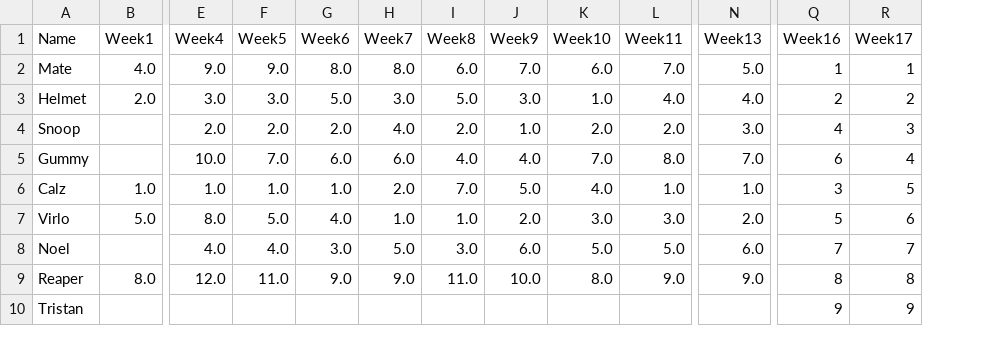
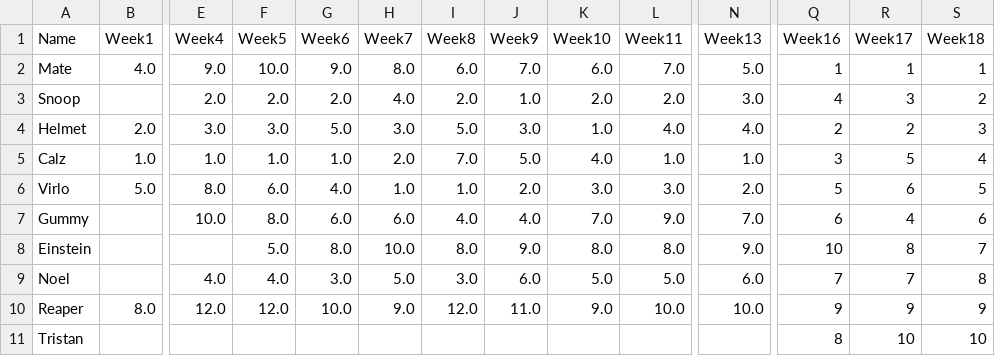
Before and after one commit to Deadlocked2/football_table, a CSV file: outputs/bumpchart.csv, drawn as a sheet; only a part is shown, gaps mark what is left out; removed rows and columns are numbered as before the commit, all else as after; rows hold the shown columns only; the diff covers the shown part only; the diff names each change by its address in the sheet, - before the commit and + after, or states it on an @@ line.

```diff
--- a/outputs/bumpchart.csv
+++ b/outputs/bumpchart.csv
+column S (Week18), row 2: 1; rows 4-6: 3 | 4 | 5; rows 9-11: 8 | 9 | 10
-F2 (Week5): 9.0
+F2 (Week5): 10.0
-G2 (Week6): 8.0
+G2 (Week6): 9.0
@@ row 4 moved to row 3: Snoop @@
-row 5: Gummy |  | 10.0 | 7.0 | 6.0 | 6.0 | 4.0 | 4.0 | 7.0 | 8.0 | 7.0 | 6 | 4
-F6 (Week5): 5.0
+F6 (Week5): 6.0
+row 7: Gummy |  | 10.0 | 8.0 | 6.0 | 6.0 | 4.0 | 4.0 | 7.0 | 9.0 | 7.0 | 6 | 4 | 6
+row 8: Einstein |  |  | 5.0 | 8.0 | 10.0 | 8.0 | 9.0 | 8.0 | 8.0 | 9.0 | 10 | 8 | 7
-F10 (Week5): 11.0
+F10 (Week5): 12.0
-G10 (Week6): 9.0
+G10 (Week6): 10.0
-I10 (Week8): 11.0
+I10 (Week8): 12.0
-J10 (Week9): 10.0
+J10 (Week9): 11.0
-K10 (Week10): 8.0
+K10 (Week10): 9.0
-L10 (Week11): 9.0
+L10 (Week11): 10.0
-N10 (Week13): 9.0
+N10 (Week13): 10.0
-Q10 (Week16): 8
+Q10 (Week16): 9
-R10 (Week17): 8
+R10 (Week17): 9
-Q11 (Week16): 9
+Q11 (Week16): 8
-R11 (Week17): 9
+R11 (Week17): 10
```
Also changed, not shown: 2 added rows, 2 removed rows and 57 edited cells elsewhere in this file, data/S2_results.csv, outputs/bumpchart_t.csv, 2 other files.
